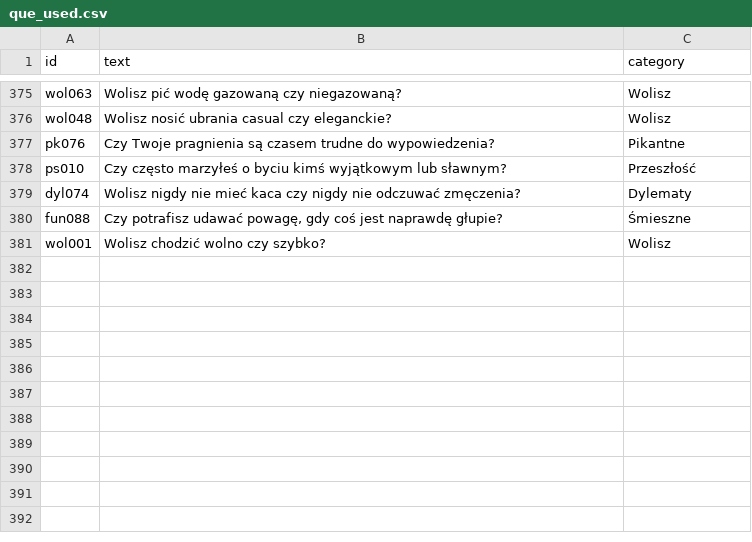
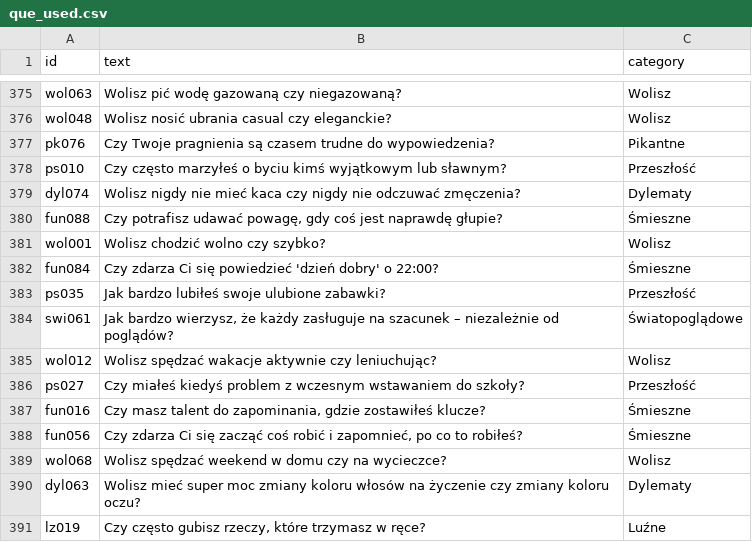
Before and after one commit to DawidS25/walidacja_pytan, a CSV file: que_used.csv, drawn as a sheet; only a part is shown, gaps mark what is left out; the diff names each change by its address in the sheet, - before the commit and + after, or states it on an @@ line.

Commit message:
Aktualizacja pytań przez Streamlit

```diff
--- a/que_used.csv
+++ b/que_used.csv
+row 382: fun084 | Czy zdarza Ci się powiedzieć 'dzień dobry' o 22:00? | Śmieszne
+row 383: ps035 | Jak bardzo lubiłeś swoje ulubione zabawki? | Przeszłość
+row 384: swi061 | Jak bardzo wierzysz, że każdy zasługuje na szacunek – niezależnie od poglądów? | Światopoglądowe
+row 385: wol012 | Wolisz spędzać wakacje aktywnie czy leniuchując? | Wolisz
+row 386: ps027 | Czy miałeś kiedyś problem z wczesnym wstawaniem do szkoły? | Przeszłość
+row 387: fun016 | Czy masz talent do zapominania, gdzie zostawiłeś klucze? | Śmieszne
+row 388: fun056 | Czy zdarza Ci się zacząć coś robić i zapomnieć, po co to robiłeś? | Śmieszne
+row 389: wol068 | Wolisz spędzać weekend w domu czy na wycieczce? | Wolisz
+row 390: dyl063 | Wolisz mieć super moc zmiany koloru włosów na życzenie czy zmiany koloru oczu? | Dylematy
+row 391: lz019 | Czy często gubisz rzeczy, które trzymasz w ręce? | Luźne
```
